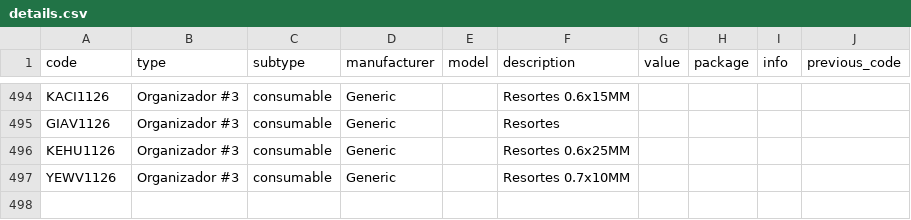
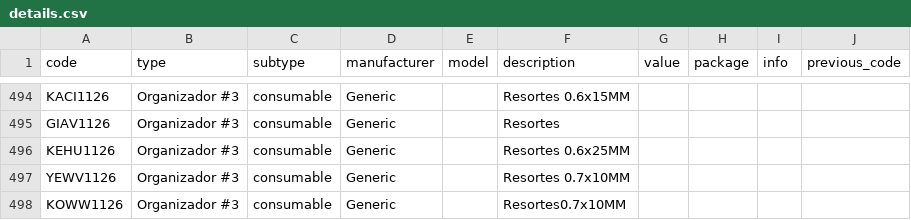
Before and after one commit to DeltaLabo/inventory, a CSV file: data/details.csv, drawn as a sheet; only a part is shown, gaps mark what is left out.

Commit message:
Save inventory addition c2f8795f5a0a48d0a7c922fc0af65b82: KOWW1126

```diff
--- a/data/details.csv
+++ b/data/details.csv
@@ -497 +497,2 @@ KEHU1126,Organizador #3,consumable,Generic,,Resortes 0.6x25MM,,,,
 YEWV1126,Organizador #3,consumable,Generic,,Resortes 0.7x10MM,,,,
+KOWW1126,Organizador #3,consumable,Generic,,Resortes0.7x10MM,,,,
```
Also changed, not shown: data/locations.csv, 1 other file.
